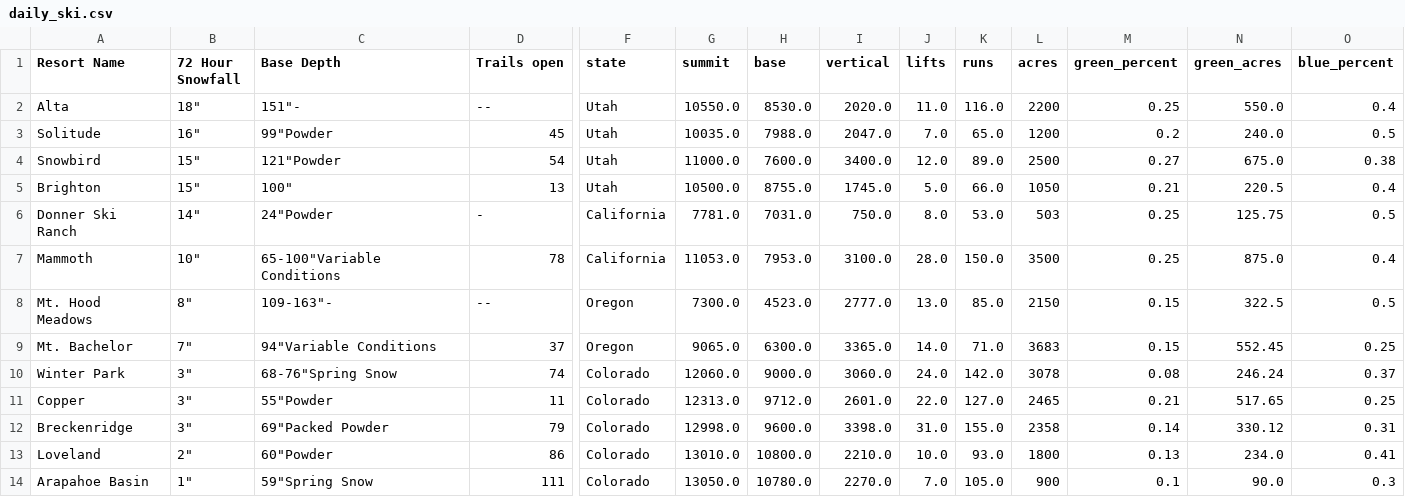
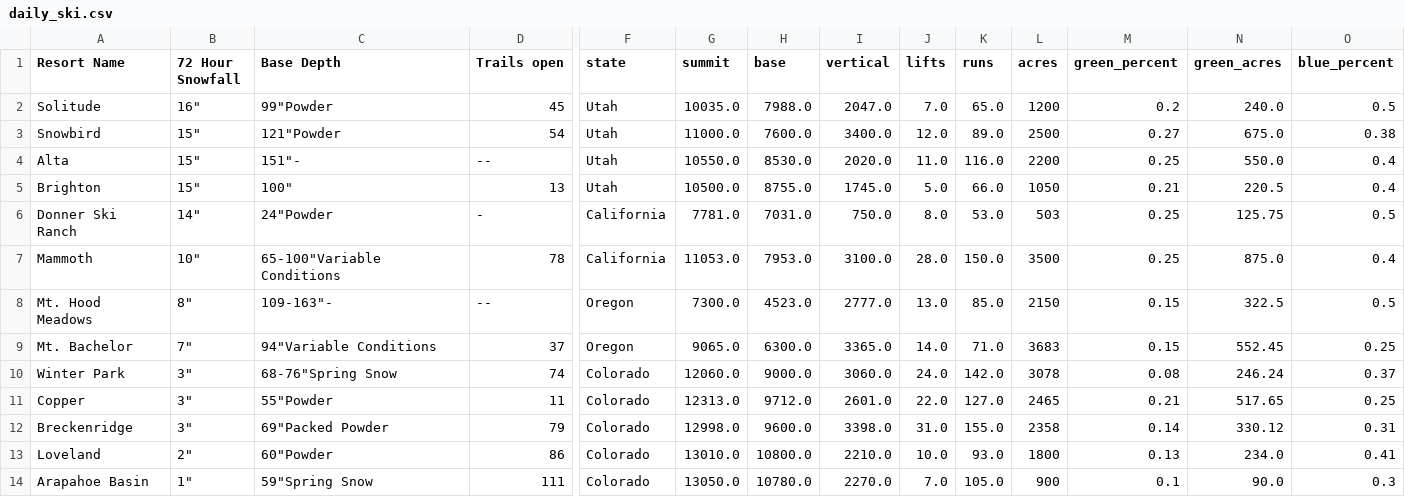
Before and after one commit to shayonkeating/schnarmap, a CSV file: frontend/schnar_map/public/data/daily_ski.csv, drawn as a sheet; only a part is shown, gaps mark what is left out; removed rows and columns are numbered as before the commit, all else as after; rows hold the shown columns only; the diff names each change by its address in the sheet, - before the commit and + after, or states it on an @@ line.

```diff
--- a/frontend/schnar_map/public/data/daily_ski.csv
+++ b/frontend/schnar_map/public/data/daily_ski.csv
-row 2: Alta | 18" | 151"- | -- | Utah | 10550.0 | 8530.0 | 2020.0 | 11.0 | 116.0 | 2200 | 0.25 | 550.0 | 0.4
+row 4: Alta | 15" | 151"- | -- | Utah | 10550.0 | 8530.0 | 2020.0 | 11.0 | 116.0 | 2200 | 0.25 | 550.0 | 0.4
```
